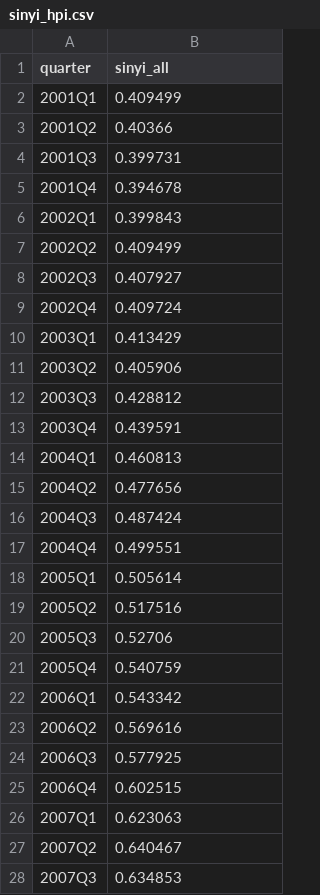
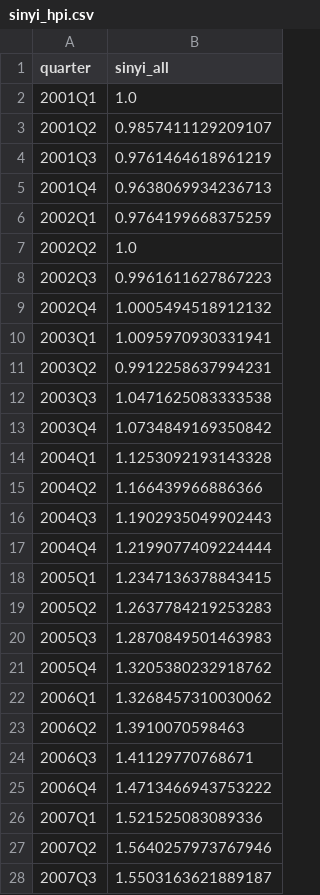
Before and after one commit to cl-taiwanhpi/CL_HousePriceIndex, a CSV file: data/sinyi_hpi.csv, drawn as a sheet; only a part is shown; the diff covers the shown part only.

```diff
--- a/data/sinyi_hpi.csv
+++ b/data/sinyi_hpi.csv
@@ -1,28 +1,28 @@
 quarter,sinyi_all
-2001Q1,0.409499
-2001Q2,0.40366
-2001Q3,0.399731
-2001Q4,0.394678
-2002Q1,0.399843
-2002Q2,0.409499
-2002Q3,0.407927
-2002Q4,0.409724
-2003Q1,0.413429
-2003Q2,0.405906
-2003Q3,0.428812
-2003Q4,0.439591
-2004Q1,0.460813
-2004Q2,0.477656
-2004Q3,0.487424
-2004Q4,0.499551
-2005Q1,0.505614
-2005Q2,0.517516
-2005Q3,0.52706
-2005Q4,0.540759
-2006Q1,0.543342
-2006Q2,0.569616
-2006Q3,0.577925
-2006Q4,0.602515
-2007Q1,0.623063
-2007Q2,0.640467
-2007Q3,0.634853
+2001Q1,1.0
+2001Q2,0.9857411129209107
+2001Q3,0.9761464618961219
+2001Q4,0.9638069934236713
+2002Q1,0.9764199668375259
+2002Q2,1.0
+2002Q3,0.9961611627867223
+2002Q4,1.0005494518912132
+2003Q1,1.0095970930331941
+2003Q2,0.9912258637994231
+2003Q3,1.0471625083333538
+2003Q4,1.0734849169350842
+2004Q1,1.1253092193143328
+2004Q2,1.166439966886366
+2004Q3,1.1902935049902443
+2004Q4,1.2199077409224444
+2005Q1,1.2347136378843415
+2005Q2,1.2637784219253283
+2005Q3,1.2870849501463983
+2005Q4,1.3205380232918762
+2006Q1,1.3268457310030062
+2006Q2,1.3910070598463
+2006Q3,1.41129770768671
+2006Q4,1.4713466943753222
+2007Q1,1.521525083089336
+2007Q2,1.5640257973767946
+2007Q3,1.5503163621889187
```
Also changed, not shown: 73 edited cells elsewhere in this file, data/aife_hpi.csv, data/cathay_hpi.csv, 14 other files.
